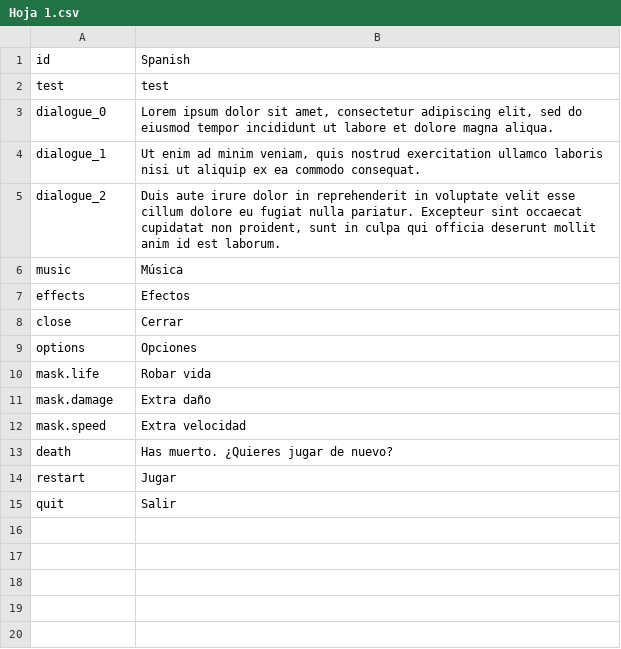
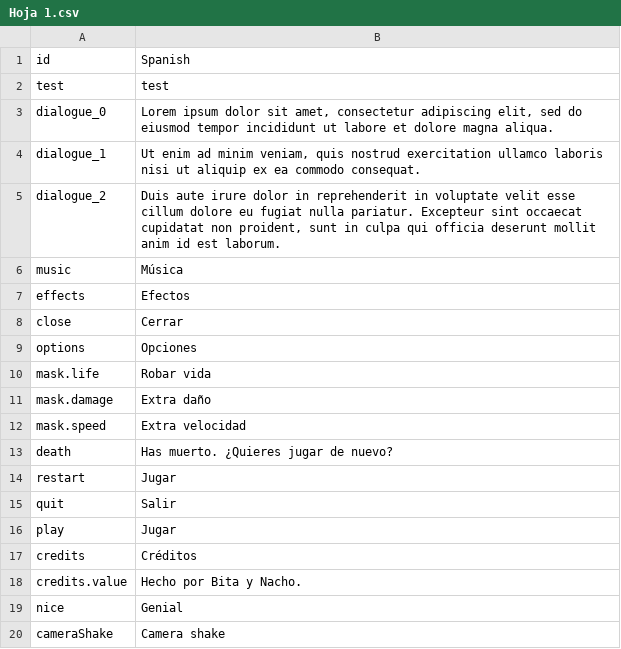
Before and after one commit to FregsGames/GGJ26, a CSV file: Assets/SimpleLocalization/Resources/Localization/Hoja 1.csv, drawn as a sheet.

Commit message:
shake

```diff
--- a/Assets/SimpleLocalization/Resources/Localization/Hoja 1.csv
+++ b/Assets/SimpleLocalization/Resources/Localization/Hoja 1.csv
@@ -15 +15,6 @@ restart,Jugar
 quit,Salir
+play,Jugar
+credits,Créditos
+credits.value,Hecho por Bita y Nacho.
+nice,Genial
+cameraShake,Camera shake
```
Also changed, not shown: 10 other files.
